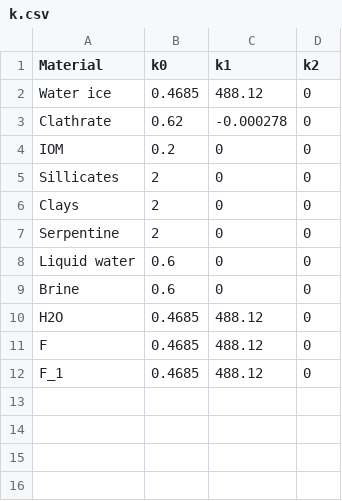
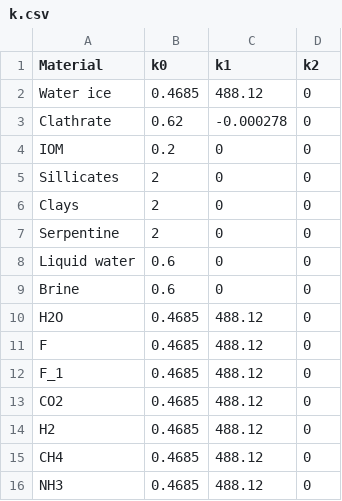
Before and after one commit to SamuelCourville/WOW, a CSV file: tables/k.csv, drawn as a sheet.

```diff
--- a/tables/k.csv
+++ b/tables/k.csv
@@ -12 +12,5 @@ F,0.4685,488.12,0
 F_1,0.4685,488.12,0
+CO2,0.4685,488.12,0
+H2,0.4685,488.12,0
+CH4,0.4685,488.12,0
+NH3,0.4685,488.12,0
```
Also changed, not shown: tables/Cp.csv, 11 other files.
